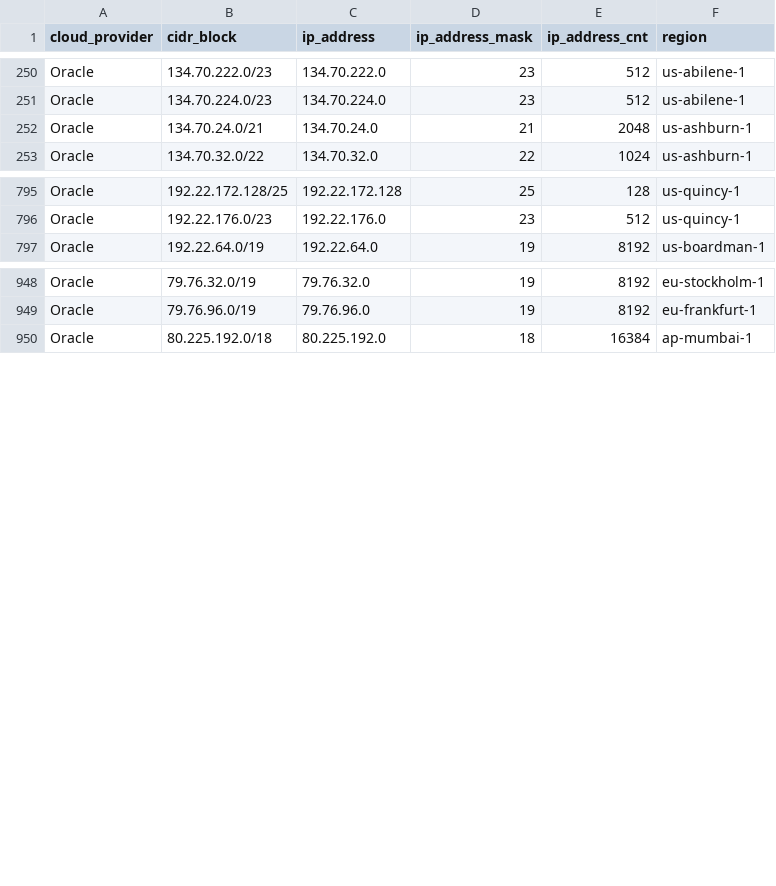
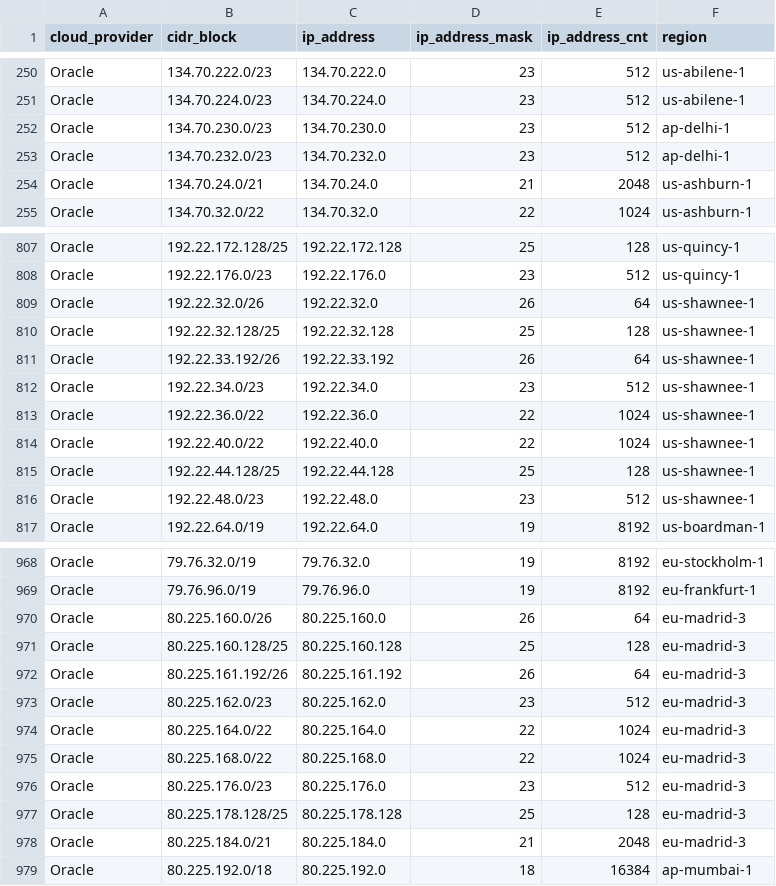
Before and after one commit to tobilg/public-cloud-provider-ip-ranges, a CSV file: data/providers/oracle.csv, drawn as a sheet; only a part is shown, gaps mark what is left out; the diff covers the shown part only.

Commit message:
[no ci] Data update on 2025-11-06T04:08:29

```diff
--- a/data/providers/oracle.csv
+++ b/data/providers/oracle.csv
@@ -251,2 +251,4 @@ Oracle,134.70.222.0/23,134.70.222.0,23,512,us-abilene-1
 Oracle,134.70.224.0/23,134.70.224.0,23,512,us-abilene-1
+Oracle,134.70.230.0/23,134.70.230.0,23,512,ap-delhi-1
+Oracle,134.70.232.0/23,134.70.232.0,23,512,ap-delhi-1
 Oracle,134.70.24.0/21,134.70.24.0,21,2048,us-ashburn-1
@@ -796,2 +808,10 @@ Oracle,192.22.172.128/25,192.22.172.128,25,128,us-quincy-1
 Oracle,192.22.176.0/23,192.22.176.0,23,512,us-quincy-1
+Oracle,192.22.32.0/26,192.22.32.0,26,64,us-shawnee-1
+Oracle,192.22.32.128/25,192.22.32.128,25,128,us-shawnee-1
+Oracle,192.22.33.192/26,192.22.33.192,26,64,us-shawnee-1
+Oracle,192.22.34.0/23,192.22.34.0,23,512,us-shawnee-1
+Oracle,192.22.36.0/22,192.22.36.0,22,1024,us-shawnee-1
+Oracle,192.22.40.0/22,192.22.40.0,22,1024,us-shawnee-1
+Oracle,192.22.44.128/25,192.22.44.128,25,128,us-shawnee-1
+Oracle,192.22.48.0/23,192.22.48.0,23,512,us-shawnee-1
 Oracle,192.22.64.0/19,192.22.64.0,19,8192,us-boardman-1
@@ -949,2 +969,11 @@ Oracle,79.76.32.0/19,79.76.32.0,19,8192,eu-stockholm-1
 Oracle,79.76.96.0/19,79.76.96.0,19,8192,eu-frankfurt-1
+Oracle,80.225.160.0/26,80.225.160.0,26,64,eu-madrid-3
+Oracle,80.225.160.128/25,80.225.160.128,25,128,eu-madrid-3
+Oracle,80.225.161.192/26,80.225.161.192,26,64,eu-madrid-3
+Oracle,80.225.162.0/23,80.225.162.0,23,512,eu-madrid-3
+Oracle,80.225.164.0/22,80.225.164.0,22,1024,eu-madrid-3
+Oracle,80.225.168.0/22,80.225.168.0,22,1024,eu-madrid-3
+Oracle,80.225.176.0/23,80.225.176.0,23,512,eu-madrid-3
+Oracle,80.225.178.128/25,80.225.178.128,25,128,eu-madrid-3
+Oracle,80.225.184.0/21,80.225.184.0,21,2048,eu-madrid-3
 Oracle,80.225.192.0/18,80.225.192.0,18,16384,ap-mumbai-1
```
Also changed, not shown: 11 added rows elsewhere in this file, data/providers/aws.csv, 8 other files.
